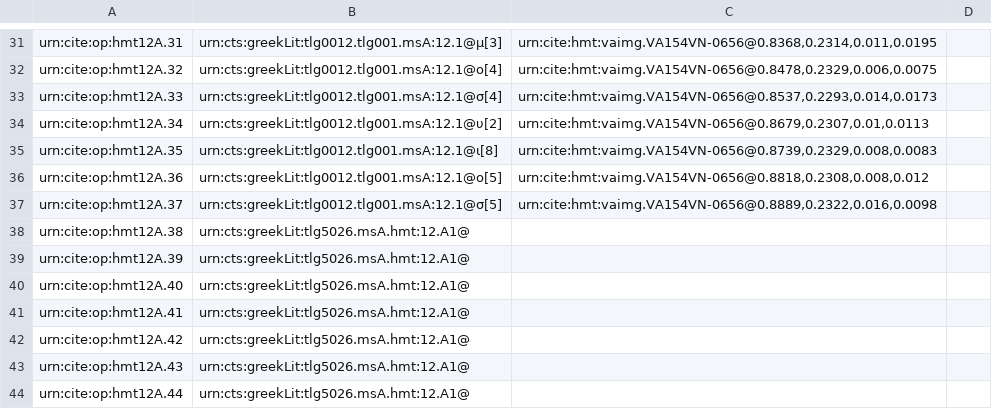
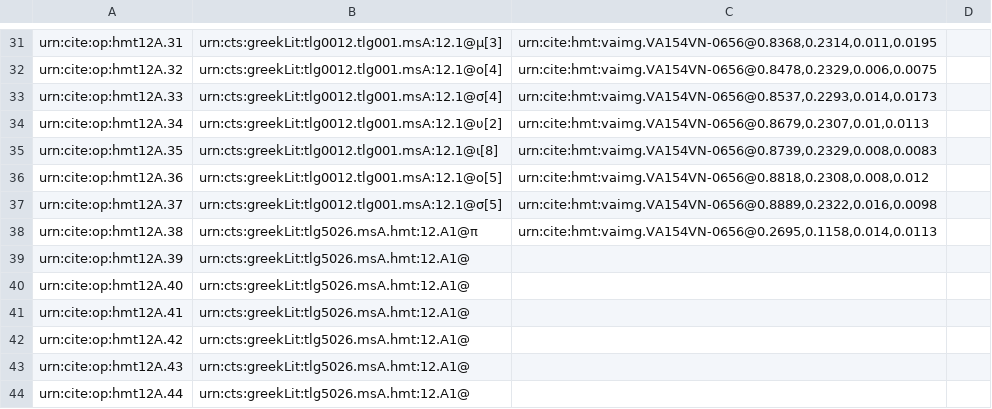
Before and after one commit to HMT-seminar-2014/hmt-12A, a CSV file: collections/paleography.csv, drawn as a sheet; only a part is shown, gaps mark what is left out.

Commit message:
Update paleography.csv

```diff
--- a/collections/paleography.csv
+++ b/collections/paleography.csv
@@ -37,3 +37,3 @@ urn:cite:op:hmt12A.36,urn:cts:greekLit:tlg0012.tlg001.msA:12.1@ο[5],"urn:cite:h
 urn:cite:op:hmt12A.37,urn:cts:greekLit:tlg0012.tlg001.msA:12.1@σ[5],"urn:cite:hmt:vaimg.VA154VN-0656@0.8889,0.2322,0.016,0.0098",
-urn:cite:op:hmt12A.38,urn:cts:greekLit:tlg5026.msA.hmt:12.A1@,"",
+urn:cite:op:hmt12A.38,urn:cts:greekLit:tlg5026.msA.hmt:12.A1@π,"urn:cite:hmt:vaimg.VA154VN-0656@0.2695,0.1158,0.014,0.0113",
 urn:cite:op:hmt12A.39,urn:cts:greekLit:tlg5026.msA.hmt:12.A1@,"",
```
